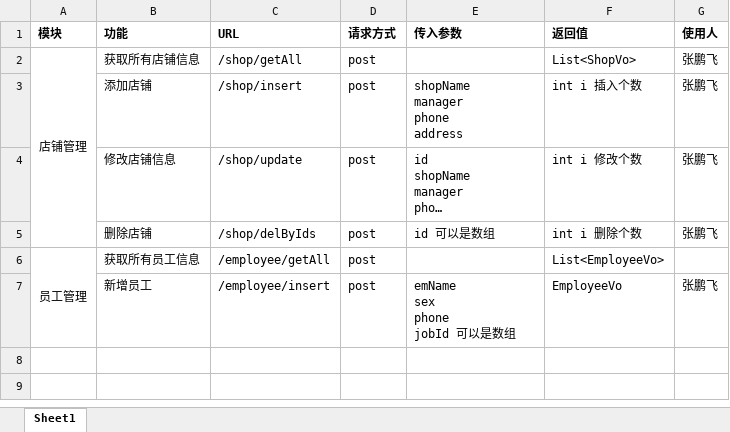
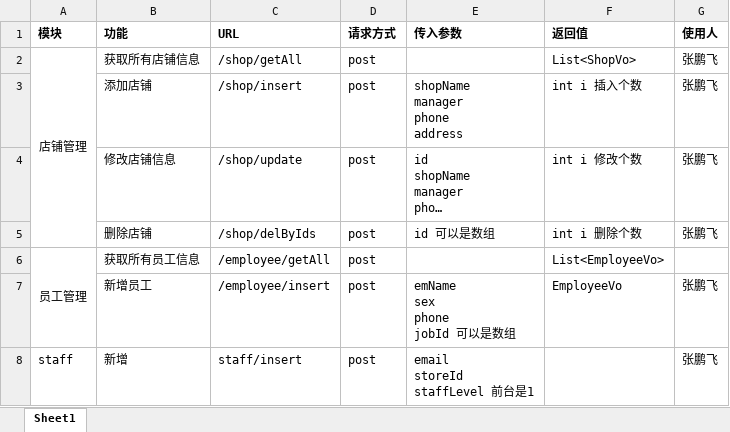
Before and after one commit to ZES-BJTU/gmh-web, an Excel workbook: doc/接口文档.xlsx, sheet Sheet1, drawn as a sheet; long unchanged cells end in …; values as stored, in another font and other column widths than the file's, no borders; ↵ is a line break in a cell; the diff names each change by its address in the sheet, - before the commit and + after, or states it on an @@ line.

Commit message:
接口文档加staff

```diff
--- a/doc/接口文档.xlsx (sheet Sheet1)
+++ b/doc/接口文档.xlsx (sheet Sheet1)
+row 8: staff | 新增 | staff/insert | post | email ↵ storeId ↵ staffLevel 前台是1 |  | 张鹏飞
```
